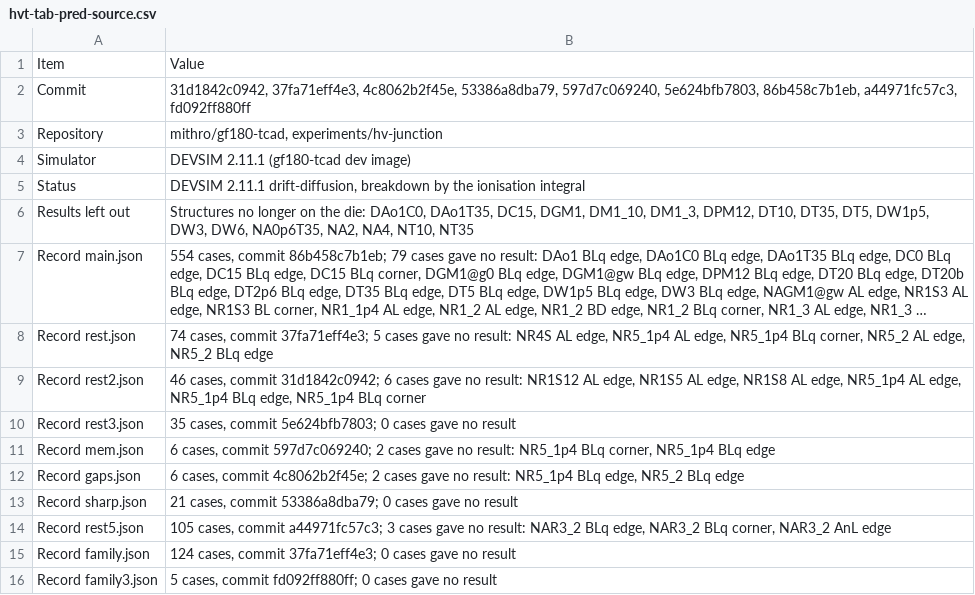
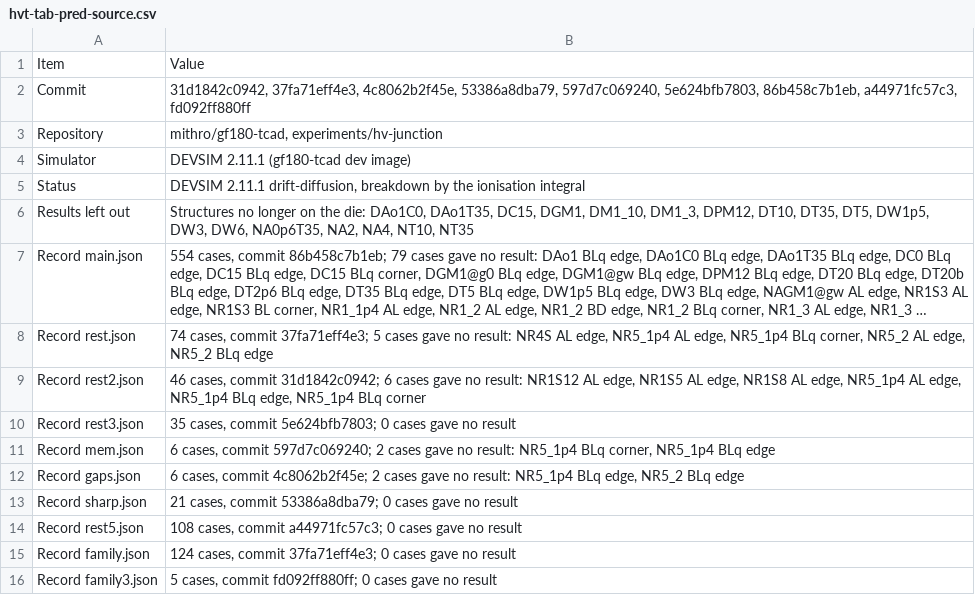
Before and after one commit to mithro/evampire, a CSV file: docs/high-voltage/test-die/hvt-tab-pred-source.csv, drawn as a sheet; long unchanged cells end in ….

```diff
--- a/docs/high-voltage/test-die/hvt-tab-pred-source.csv
+++ b/docs/high-voltage/test-die/hvt-tab-pred-source.csv
@@ -13,3 +13,3 @@ Record gaps.json,"6 cases, commit 4c8062b2f45e; 2 cases gave no result: NR5_1p4
 Record sharp.json,"21 cases, commit 53386a8dba79; 0 cases gave no result"
-Record rest5.json,"105 cases, commit a44971fc57c3; 3 cases gave no result: NAR3_2 BLq edge, NAR3_2 BLq corner, NAR3_2 AnL edge"
+Record rest5.json,"108 cases, commit a44971fc57c3; 0 cases gave no result"
 Record family.json,"124 cases, commit 37fa71eff4e3; 0 cases gave no result"
```
Also changed, not shown: docs/high-voltage/test-die/hvt-tab-pred-a.csv, docs/high-voltage/test-die/hvt-tab-pred-b.csv, 4 other files.
